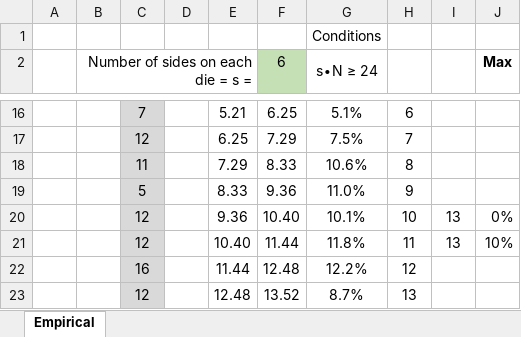
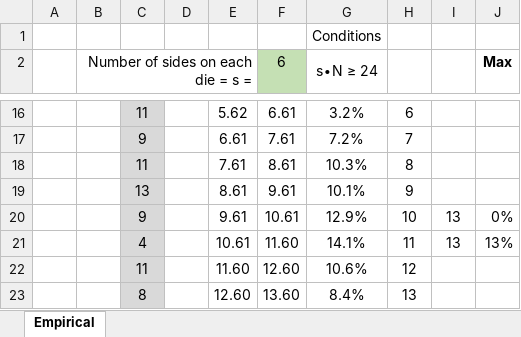
Before and after one commit to ketchers/Teaching, an Excel workbook: 144F20/Topic 6/EmpiricalDice.xlsx, sheet Empirical, drawn as a sheet; only a part is shown, gaps mark what is left out; values as stored, in another font and other column widths than the file's, no borders; charts and pictures not drawn; the diff covers the shown part only; the diff names each change by its address in the sheet, - before the commit and + after, or states it on an @@ line.

```diff
--- a/144F20/Topic 6/EmpiricalDice.xlsx (sheet Empirical)
+++ b/144F20/Topic 6/EmpiricalDice.xlsx (sheet Empirical)
-C16: 7
+C16: 11
-E16: 5.21
+E16: 5.62
-F16 (6): 6.25
+F16 (6): 6.61
-G16 (s∙N ≥ 24): 5.1%
+G16 (s∙N ≥ 24): 3.2%
-C17: 12
+C17: 9
-E17: 6.25
+E17: 6.61
-F17 (6): 7.29
+F17 (6): 7.61
-G17 (s∙N ≥ 24): 7.5%
+G17 (s∙N ≥ 24): 7.2%
-E18: 7.29
+E18: 7.61
-F18 (6): 8.33
+F18 (6): 8.61
-G18 (s∙N ≥ 24): 10.6%
+G18 (s∙N ≥ 24): 10.3%
-C19: 5
+C19: 13
-E19: 8.33
+E19: 8.61
-F19 (6): 9.36
+F19 (6): 9.61
-G19 (s∙N ≥ 24): 11.0%
+G19 (s∙N ≥ 24): 10.1%
-C20: 12
+C20: 9
-E20: 9.36
+E20: 9.61
-F20 (6): 10.40
+F20 (6): 10.61
-G20 (s∙N ≥ 24): 10.1%
+G20 (s∙N ≥ 24): 12.9%
-C21: 12
+C21: 4
-E21: 10.40
+E21: 10.61
-F21 (6): 11.44
+F21 (6): 11.60
-G21 (s∙N ≥ 24): 11.8%
+G21 (s∙N ≥ 24): 14.1%
-J21 (Max): 10%
+J21 (Max): 13%
-C22: 16
+C22: 11
-E22: 11.44
+E22: 11.60
-F22 (6): 12.48
+F22 (6): 12.60
-G22 (s∙N ≥ 24): 12.2%
+G22 (s∙N ≥ 24): 10.6%
-C23: 12
+C23: 8
-E23: 12.48
+E23: 12.60
-F23 (6): 13.52
+F23 (6): 13.60
-G23 (s∙N ≥ 24): 8.7%
+G23 (s∙N ≥ 24): 8.4%
```
Also changed, not shown: 962 edited cells elsewhere in this sheet, charts or pictures, 144F20/Topic 1/test.xlsx.
